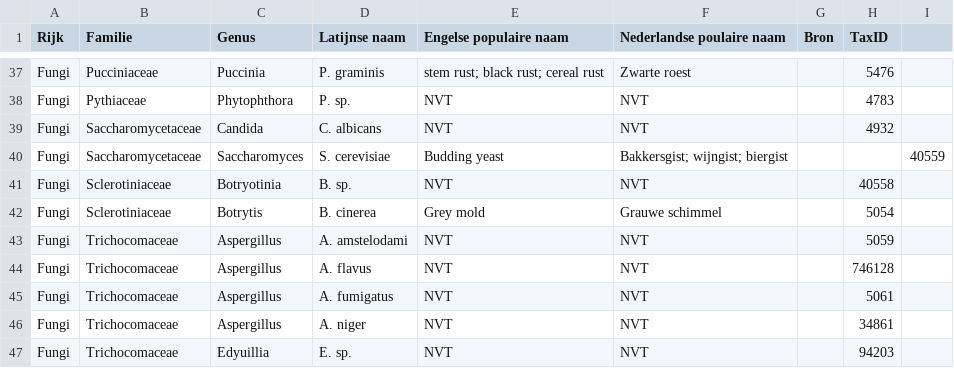
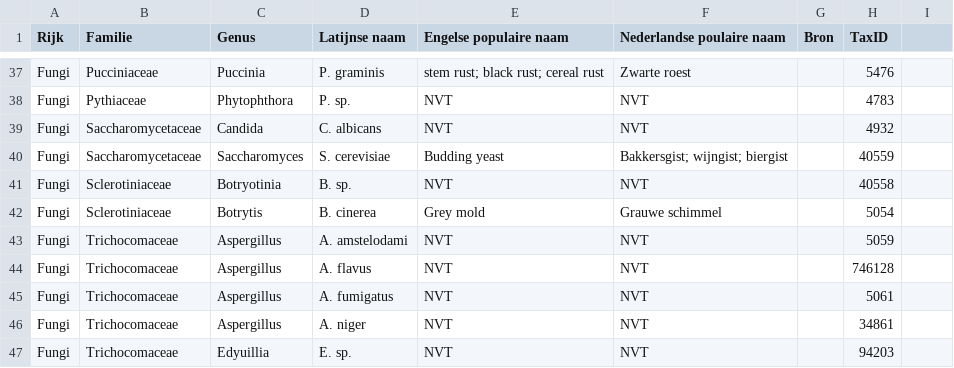
Before and after one commit to rvosa/BPSDA, a CSV file: Allergenen/Schimmels.csv, drawn as a sheet; only a part is shown, gaps mark what is left out.

Commit message:
Update Schimmels.csv

```diff
--- a/Allergenen/Schimmels.csv
+++ b/Allergenen/Schimmels.csv
@@ -39,3 +39,3 @@ Fungi,Pythiaceae,Phytophthora,P. sp.,NVT,NVT,,4783
 Fungi,Saccharomycetaceae,Candida,C. albicans,NVT,NVT,,4932
-Fungi,Saccharomycetaceae,Saccharomyces,S. cerevisiae,Budding yeast,Bakkersgist; wijngist; biergist,,,40559
+Fungi,Saccharomycetaceae,Saccharomyces,S. cerevisiae,Budding yeast,Bakkersgist; wijngist; biergist,,40559
 Fungi,Sclerotiniaceae,Botryotinia,B. sp.,NVT,NVT,,40558
```
